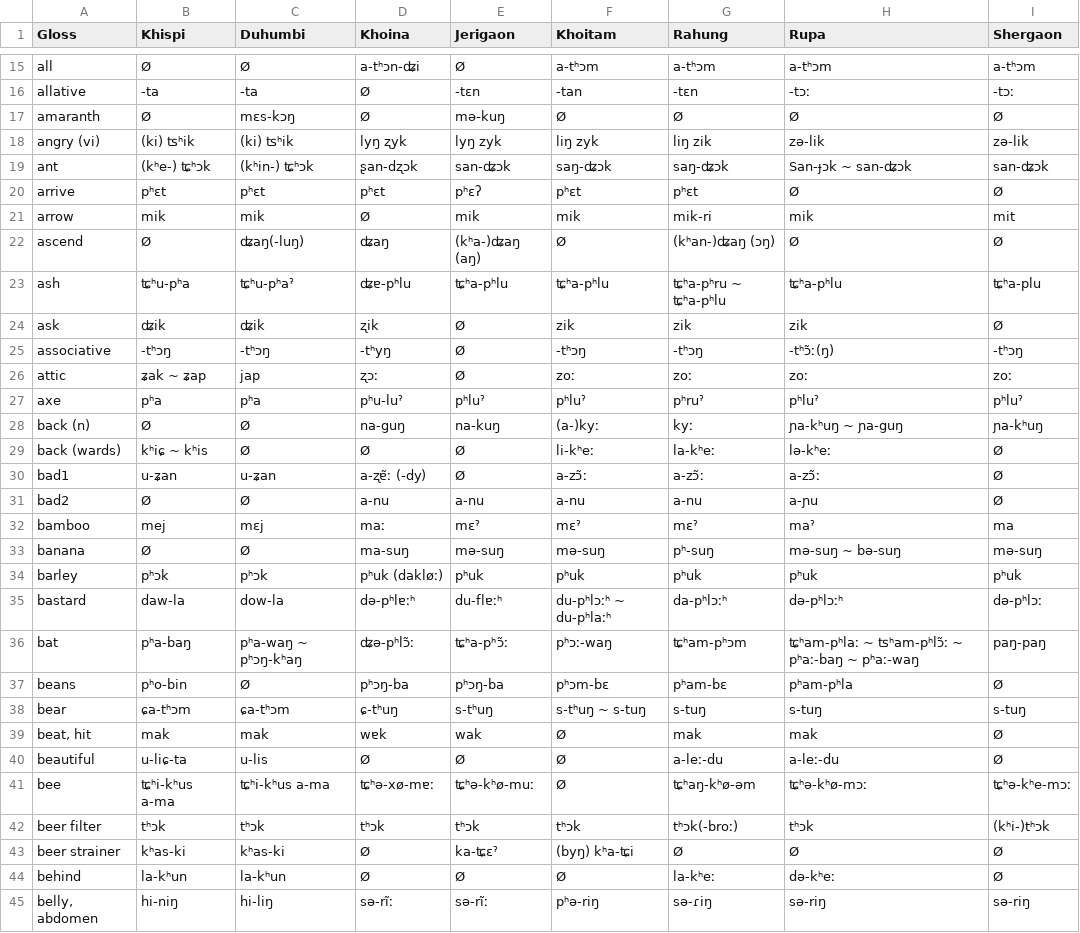
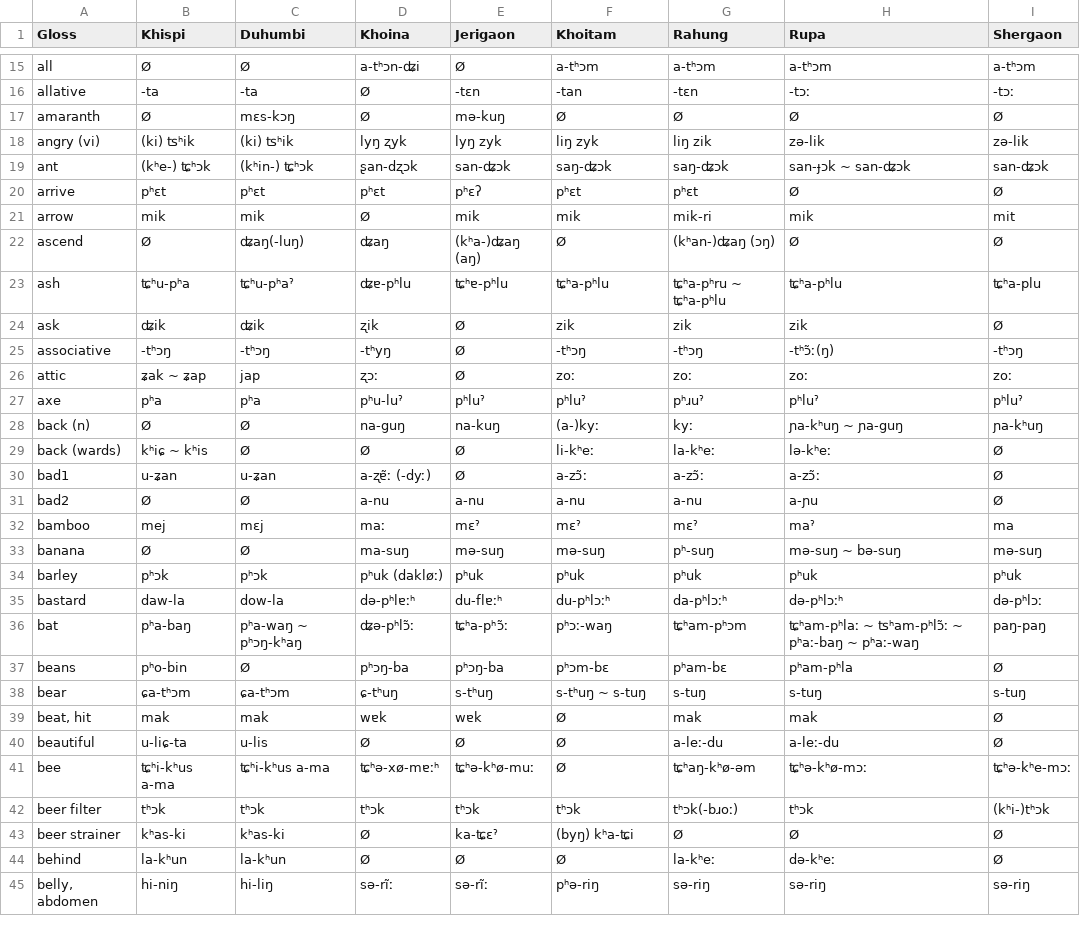
Before and after one commit to lexibank/bodtkhobwa, a TSV file: work/raw-data.tsv, drawn as a sheet; only a part is shown, gaps mark what is left out; the diff covers the shown part only.

```diff
--- a/work/raw-data.tsv
+++ b/work/raw-data.tsv
@@ -18,3 +18,3 @@ amaranth	Ø	mɛs-kɔŋ 	Ø	mə-kuŋ	Ø	Ø	Ø	Ø
 angry (vi)	(ki) ʦʰik	(ki) ʦʰik	lyŋ ʐyk	lyŋ zyk	liŋ zyk	liŋ zik 	zə-lik	zə-lik
-ant	(kʰe-) ʨʰɔk	(kʰin-) ʨʰɔk	ʂan-dʐɔk	san-ʥɔk	saŋ-ʥɔk	saŋ-ʥɔk	San-ɟɔk ~ san-ʥɔk	san-ʥɔk
+ant	(kʰe-) ʨʰɔk	(kʰin-) ʨʰɔk	ʂan-dʐɔk	san-ʥɔk	saŋ-ʥɔk	saŋ-ʥɔk	san-ɟɔk ~ san-ʥɔk	san-ʥɔk
 arrive	pʰɛt	pʰɛt	pʰɛt	pʰɛʔ	pʰɛt	pʰɛt	Ø	Ø
@@ -22,3 +22,3 @@ arrow	mik	mik	Ø	mik	mik	mik-ri 	mik	mit
 ascend	Ø	ʥaŋ(-luŋ)	ʥaŋ	(kʰa-)ʥaŋ (aŋ)	Ø	(kʰan-)ʥaŋ (ɔŋ)	Ø	Ø
-ash	ʨʰu-pʰa 	ʨʰu-pʰaˀ	ʥɐ-pʰlu	ʨʰa-pʰlu	ʨʰa-pʰlu	ʨʰa-pʰru ~ ʨʰa-pʰlu	ʨʰa-pʰlu 	ʨʰa-plu
+ash	ʨʰu-pʰa 	ʨʰu-pʰaˀ	ʥɐ-pʰlu	ʨʰɐ-pʰlu	ʨʰa-pʰlu	ʨʰa-pʰru ~ ʨʰa-pʰlu	ʨʰa-pʰlu 	ʨʰa-plu
 ask	ʥik	ʥik	ʐik	Ø	zik	zik	zik	Ø
@@ -26,6 +26,6 @@ associative 	-tʰɔŋ	-tʰɔŋ	-tʰyŋ	Ø	-tʰɔŋ	-tʰɔŋ	-tʰɔ̃ː(ŋ) 	-tʰ
 attic	ʑak ~ ʑap	jap	ʐɔː	Ø	zoː	zoː	zoː	zoː
-axe	pʰa	pʰa	pʰu-luˀ	pʰluˀ	pʰluˀ	pʰruˀ	pʰluˀ 	pʰluˀ
+axe	pʰa	pʰa	pʰu-luˀ	pʰluˀ	pʰluˀ	pʰɹuˀ	pʰluˀ 	pʰluˀ
 back (n)	Ø	Ø	na-guŋ	na-kuŋ	(a-)kyː	kyː	ɲa-kʰuŋ ~ ɲa-guŋ	ɲa-kʰuŋ
 back (wards) 	kʰiɕ ~ kʰis	Ø	Ø	Ø	li-kʰeː	la-kʰeː 	lə-kʰeː  	Ø
-bad1	u-ʑan 	u-ʑan	a-ʐɐ̃ː (-dy) 	Ø	a-zɔ̃ː 	a-zɔ̃ː 	a-zɔ̃ː 	Ø
+bad1	u-ʑan 	u-ʑan	a-ʐɐ̃ː (-dyː) 	Ø	a-zɔ̃ː 	a-zɔ̃ː 	a-zɔ̃ː 	Ø
 bad2	Ø	Ø	a-nu	a-nu	a-nu	a-nu	a-ɲu 	Ø
@@ -34,3 +34,3 @@ banana 	Ø	Ø	ma-suŋ	mə-suŋ	mə-suŋ	pʰ-suŋ	mə-suŋ ~ bə-suŋ	mə-suŋ
 barley 	pʰɔk	pʰɔk	pʰuk (dakløː)	pʰuk	pʰuk	pʰuk	pʰuk	pʰuk
-bastard	daw-la	dow-la	də-pʰlɐːʰ	du-flɐːʰ	du-pʰlɔːʰ ~ du-pʰlaːʰ	da-pʰlɔːʰ	də-pʰlɔːʰ	də-pʰlɔː
+bastard	daw-la	dow-la	də-pʰlɐːʰ	du-flɐːʰ	du-pʰlɔːʰ	da-pʰlɔːʰ	də-pʰlɔːʰ	də-pʰlɔː
 bat	pʰa-baŋ	pʰa-waŋ ~ pʰɔŋ-kʰaŋ	ʥə-pʰlɔ̃ː	ʨʰa-pʰɔ̃ː	pʰɔː-waŋ	ʨʰam-pʰɔm	ʨʰam-pʰlaː ~ ʦʰam-pʰlɔ̃ː ~ pʰaː-baŋ ~ pʰaː-waŋ	paŋ-paŋ
@@ -38,8 +38,8 @@ beans	pʰo-bin 	Ø	pʰɔŋ-ba	pʰɔŋ-ba	pʰɔm-bɛ	pʰam-bɛ	pʰam-pʰla 	Ø
 bear	ɕa-tʰɔm	ɕa-tʰɔm	ɕ-tʰuŋ	s-tʰuŋ	s-tʰuŋ ~ s-tuŋ 	s-tuŋ	s-tuŋ	s-tuŋ
-beat, hit	mak	mak	wɐk	wak	Ø	mak 	mak	Ø
+beat, hit	mak	mak	wɐk	wɐk	Ø	mak 	mak	Ø
 beautiful	u-liɕ-ta	u-lis	Ø	Ø	Ø	a-leː-du	a-leː-du	Ø
-bee	ʨʰi-kʰus a-ma	ʨʰi-kʰus a-ma	ʨʰə-xø-mɐː 	ʨʰə-kʰø-muː	Ø	ʨʰaŋ-kʰø-əm	ʨʰə-kʰø-mɔː 	ʨʰə-kʰe-mɔː
-beer filter	tʰɔk	tʰɔk	tʰɔk	tʰɔk	tʰɔk	tʰɔk(-broː)	tʰɔk	(kʰi-)tʰɔk
+bee	ʨʰi-kʰus a-ma	ʨʰi-kʰus a-ma	ʨʰə-xø-mɐːʰ	ʨʰə-kʰø-muː	Ø	ʨʰaŋ-kʰø-əm	ʨʰə-kʰø-mɔː 	ʨʰə-kʰe-mɔː
+beer filter	tʰɔk	tʰɔk	tʰɔk	tʰɔk	tʰɔk	tʰɔk(-bɹoː)	tʰɔk	(kʰi-)tʰɔk
 beer strainer	kʰas-ki	kʰas-ki	Ø	ka-ʨɛˀ	(byŋ) kʰa-ʨi 	Ø	Ø	Ø
 behind	la-kʰun	la-kʰun	Ø	Ø	Ø	la-kʰeː	də-kʰeː 	Ø
-belly, abdomen	hi-niŋ 	hi-liŋ	sə-rĩː	sə-rĩː	pʰə-riŋ	sə-ɾiŋ	sə-riŋ	sə-riŋ
+belly, abdomen	hi-niŋ 	hi-liŋ	sə-rĩː	sə-rĩː	pʰə-riŋ	sə-riŋ	sə-riŋ	sə-riŋ
```
Also changed, not shown: 150 edited cells elsewhere in this file, work/missing-words.tsv, work/profile.tsv, 4 other files.
